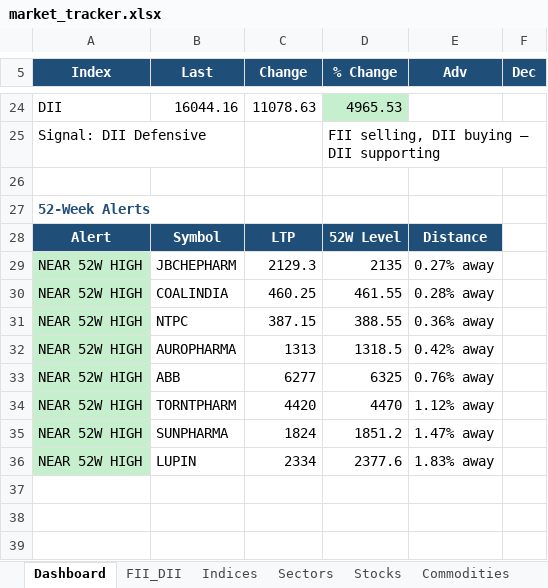
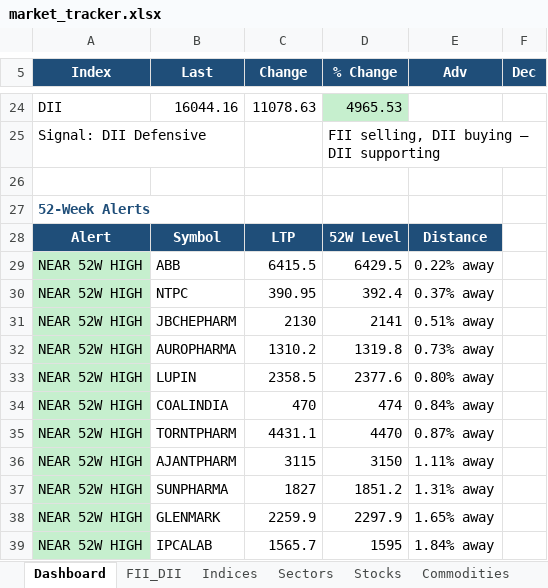
Before and after one commit to SudhirRaut-QA/indian-market-tracker, an Excel workbook: data/excel/market_tracker.xlsx, sheet Dashboard, drawn as a sheet; only a part is shown, gaps mark what is left out; values as stored, in another font and other column widths than the file's, no borders; removed rows and columns are numbered as before the commit, all else as after; the diff covers the shown part only; the diff names each change by its address in the sheet, - before the commit and + after, or states it on an @@ line.

```diff
--- a/data/excel/market_tracker.xlsx (sheet Dashboard)
+++ b/data/excel/market_tracker.xlsx (sheet Dashboard)
-B29 (Last): JBCHEPHARM
+B29 (Last): ABB
-C29 (Change): 2129.3
+C29 (Change): 6415.5
-D29 (% Change): 2135
+D29 (% Change): 6429.5
-E29 (Adv): 0.27% away
+E29 (Adv): 0.22% away
-row 30: NEAR 52W HIGH | COALINDIA | 460.25 | 461.55 | 0.28% away
-C30 (Change): 387.15
+C30 (Change): 390.95
-D30 (% Change): 388.55
+D30 (% Change): 392.4
-E30 (Adv): 0.36% away
+E30 (Adv): 0.37% away
+row 31: NEAR 52W HIGH | JBCHEPHARM | 2130 | 2141 | 0.51% away
-C32 (Change): 1313
+C32 (Change): 1310.2
-D32 (% Change): 1318.5
+D32 (% Change): 1319.8
-E32 (Adv): 0.42% away
+E32 (Adv): 0.73% away
-row 33: NEAR 52W HIGH | ABB | 6277 | 6325 | 0.76% away
+row 33: NEAR 52W HIGH | LUPIN | 2358.5 | 2377.6 | 0.80% away
+row 34: NEAR 52W HIGH | COALINDIA | 470 | 474 | 0.84% away
-C35 (Change): 4420
+C35 (Change): 4431.1
-E35 (Adv): 1.12% away
+E35 (Adv): 0.87% away
+row 36: NEAR 52W HIGH | AJANTPHARM | 3115 | 3150 | 1.11% away
-C37 (Change): 1824
+C37 (Change): 1827
-E37 (Adv): 1.47% away
+E37 (Adv): 1.31% away
+row 38: NEAR 52W HIGH | GLENMARK | 2259.9 | 2297.9 | 1.65% away
-B39 (Last): LUPIN
+B39 (Last): IPCALAB
-C39 (Change): 2334
+C39 (Change): 1565.7
-D39 (% Change): 2377.6
+D39 (% Change): 1595
-E39 (Adv): 1.83% away
+E39 (Adv): 1.84% away
```
Also changed, not shown: 5 added rows, 5 removed rows and 16 edited cells elsewhere in this sheet, sheet Stocks, sheet Indices, sheet Sectors, sheet Alerts_52W, sheet Commodities, sheet Corporate, 1 more sheet, 1 other file.
